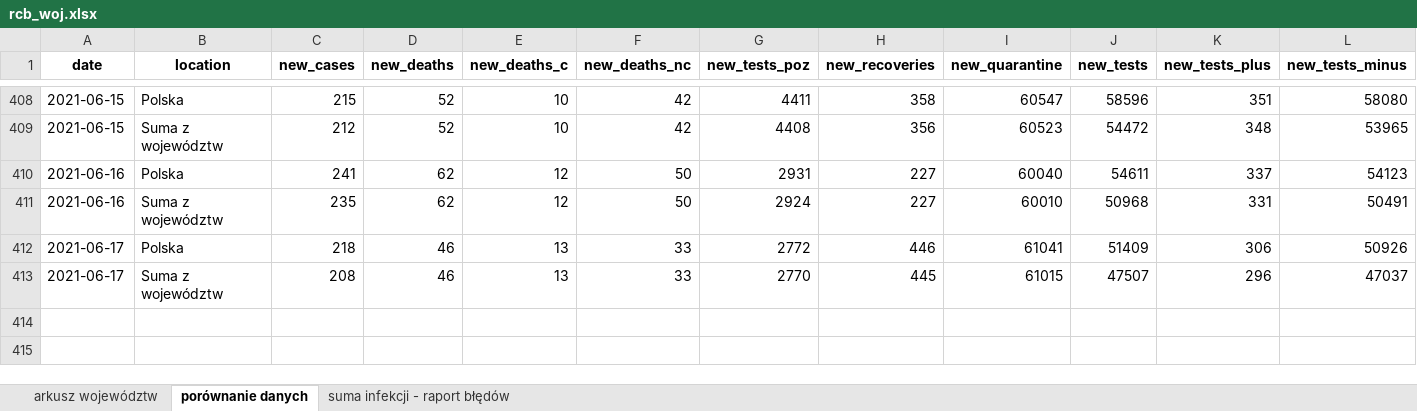
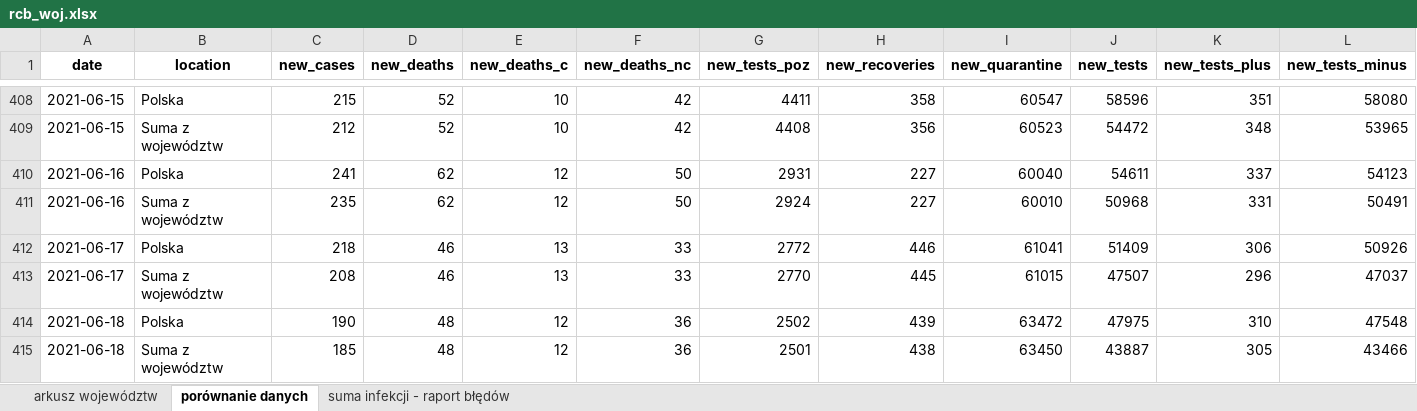
Before and after one commit to wieslawseweryn/wieslawseweryn.github.io, an Excel workbook: rcb_woj.xlsx, sheet porównanie danych, drawn as a sheet; only a part is shown, gaps mark what is left out; values as stored, in another font and other column widths than the file's, no borders; rows hold the shown columns only; the diff names each change by its address in the sheet, - before the commit and + after, or states it on an @@ line.

Commit message:
2021-06-18 Dane MZ przypadki województwa (XLSX)

```diff
--- a/rcb_woj.xlsx (sheet porównanie danych)
+++ b/rcb_woj.xlsx (sheet porównanie danych)
+row 414: 2021-06-18 | Polska | 190 | 48 | 12 | 36 | 2502 | 439 | 63472 | 47975 | 310 | 47548
+row 415: 2021-06-18 | Suma z województw | 185 | 48 | 12 | 36 | 2501 | 438 | 63450 | 43887 | 305 | 43466
```
Also changed, not shown: sheet arkusz województw, sheet suma infekcji - raport błędów.
